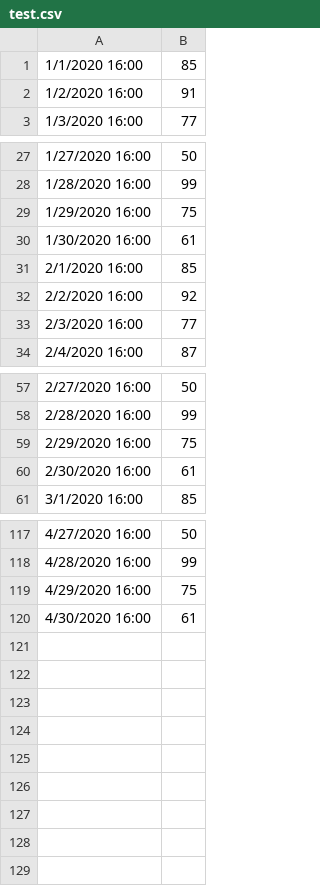
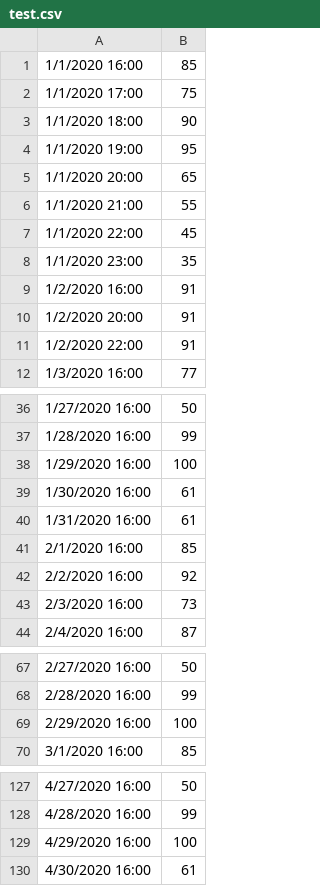
Before and after one commit to shyarakishor/DBSpaceUtilization, a CSV file: CSV/test.csv, drawn as a sheet; only a part is shown, gaps mark what is left out; the diff covers the shown part only.

```diff
--- a/CSV/test.csv
+++ b/CSV/test.csv
@@ -1,3 +1,12 @@
 1/1/2020 16:00, 85
+1/1/2020 17:00, 75
+1/1/2020 18:00, 90
+1/1/2020 19:00, 95
+1/1/2020 20:00, 65
+1/1/2020 21:00, 55
+1/1/2020 22:00, 45
+1/1/2020 23:00, 35
 1/2/2020 16:00, 91
+1/2/2020 20:00, 91
+1/2/2020 22:00, 91
 1/3/2020 16:00, 77
@@ -28,7 +37,8 @@
 1/28/2020 16:00, 99
-1/29/2020 16:00, 75
+1/29/2020 16:00, 100
 1/30/2020 16:00, 61
+1/31/2020 16:00, 61
 2/1/2020 16:00, 85
 2/2/2020 16:00, 92
-2/3/2020 16:00, 77
+2/3/2020 16:00, 73
 2/4/2020 16:00, 87
@@ -58,4 +68,3 @@
 2/28/2020 16:00, 99
-2/29/2020 16:00, 75
-2/30/2020 16:00, 61
+2/29/2020 16:00, 100
 3/1/2020 16:00, 85
@@ -118,3 +128,3 @@
 4/28/2020 16:00, 99
-4/29/2020 16:00, 75
+4/29/2020 16:00, 100
 4/30/2020 16:00, 61
```
Also changed, not shown: 1 added row and 11 edited cells elsewhere in this file, 2 other files.
